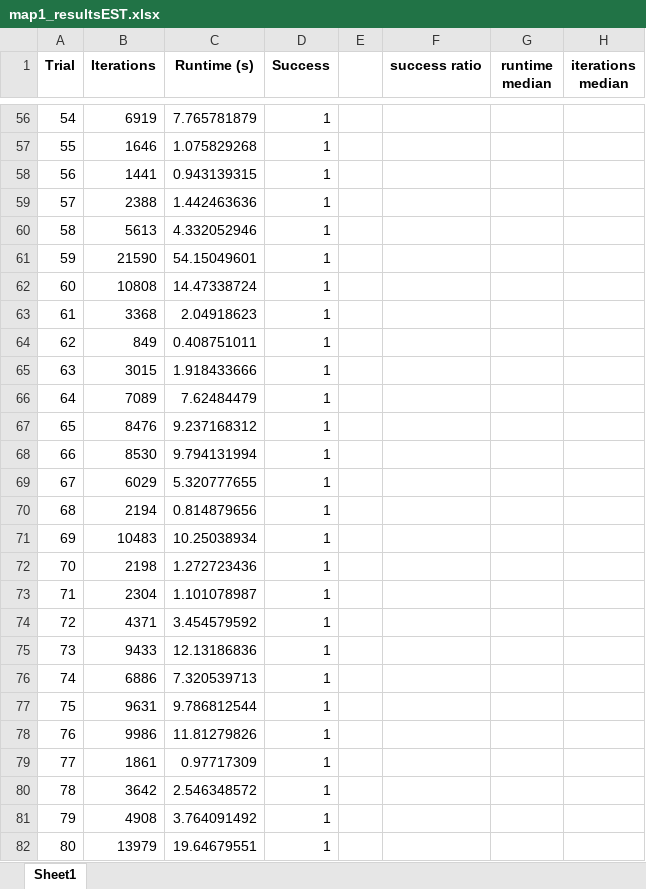
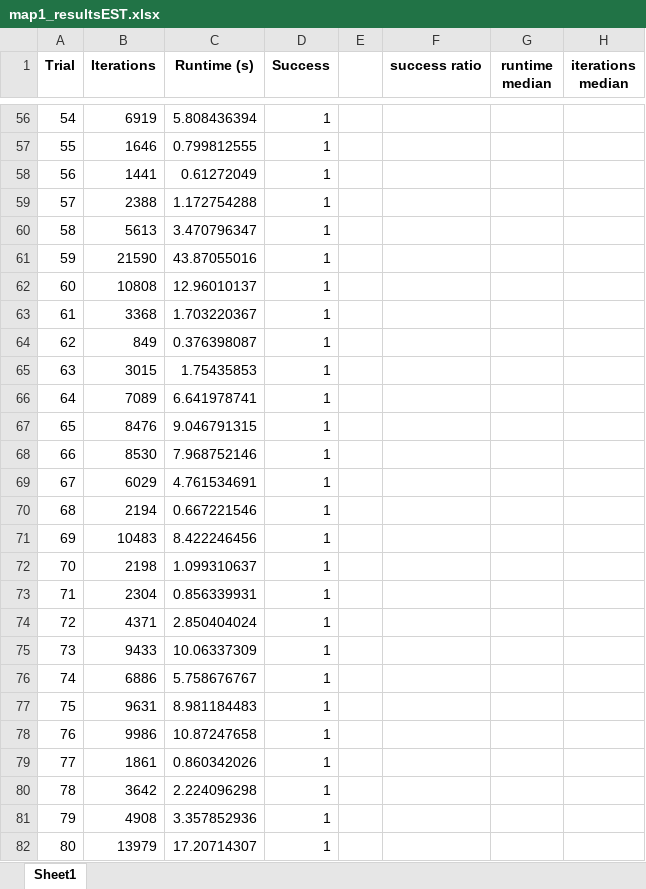
Before and after one commit to engdaniloifs/ELEC-844, an Excel workbook: final project/results_kinematic_EST/map1_resultsEST.xlsx, sheet Sheet1, drawn as a sheet; only a part is shown, gaps mark what is left out; values as stored, in another font and other column widths than the file's, no borders; the diff covers the shown part only; the diff names each change by its address in the sheet, - before the commit and + after, or states it on an @@ line.

```diff
--- a/final project/results_kinematic_EST/map1_resultsEST.xlsx (sheet Sheet1)
+++ b/final project/results_kinematic_EST/map1_resultsEST.xlsx (sheet Sheet1)
-C56 (Runtime (s)): 7.765781879
+C56 (Runtime (s)): 5.808436394
-C57 (Runtime (s)): 1.075829268
+C57 (Runtime (s)): 0.799812555
-C58 (Runtime (s)): 0.943139315
+C58 (Runtime (s)): 0.61272049
-C59 (Runtime (s)): 1.442463636
+C59 (Runtime (s)): 1.172754288
-C60 (Runtime (s)): 4.332052946
+C60 (Runtime (s)): 3.470796347
-C61 (Runtime (s)): 54.15049601
+C61 (Runtime (s)): 43.87055016
-C62 (Runtime (s)): 14.47338724
+C62 (Runtime (s)): 12.96010137
-C63 (Runtime (s)): 2.04918623
+C63 (Runtime (s)): 1.703220367
-C64 (Runtime (s)): 0.408751011
+C64 (Runtime (s)): 0.376398087
-C65 (Runtime (s)): 1.918433666
+C65 (Runtime (s)): 1.75435853
-C66 (Runtime (s)): 7.62484479
+C66 (Runtime (s)): 6.641978741
-C67 (Runtime (s)): 9.237168312
+C67 (Runtime (s)): 9.046791315
-C68 (Runtime (s)): 9.794131994
+C68 (Runtime (s)): 7.968752146
-C69 (Runtime (s)): 5.320777655
+C69 (Runtime (s)): 4.761534691
-C70 (Runtime (s)): 0.814879656
+C70 (Runtime (s)): 0.667221546
-C71 (Runtime (s)): 10.25038934
+C71 (Runtime (s)): 8.422246456
-C72 (Runtime (s)): 1.272723436
+C72 (Runtime (s)): 1.099310637
-C73 (Runtime (s)): 1.101078987
+C73 (Runtime (s)): 0.856339931
-C74 (Runtime (s)): 3.454579592
+C74 (Runtime (s)): 2.850404024
-C75 (Runtime (s)): 12.13186836
+C75 (Runtime (s)): 10.06337309
-C76 (Runtime (s)): 7.320539713
+C76 (Runtime (s)): 5.758676767
-C77 (Runtime (s)): 9.786812544
+C77 (Runtime (s)): 8.981184483
-C78 (Runtime (s)): 11.81279826
+C78 (Runtime (s)): 10.87247658
-C79 (Runtime (s)): 0.97717309
+C79 (Runtime (s)): 0.860342026
-C80 (Runtime (s)): 2.546348572
+C80 (Runtime (s)): 2.224096298
-C81 (Runtime (s)): 3.764091492
+C81 (Runtime (s)): 3.357852936
-C82 (Runtime (s)): 19.64679551
+C82 (Runtime (s)): 17.20714307
```
Also changed, not shown: 490 edited cells elsewhere in this sheet, final project/results_kinematic_EST/map2_resultsEST.xlsx, final project/results_kinematic_EST/map3_resultsEST.xlsx, 20 other files.
